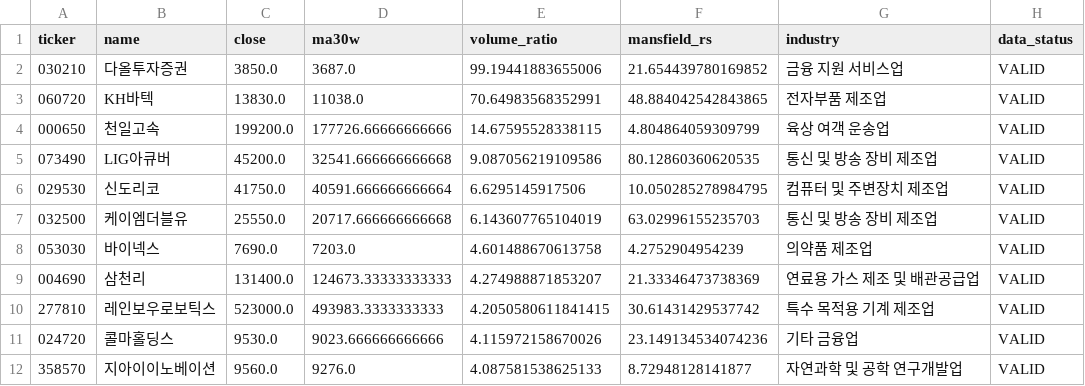
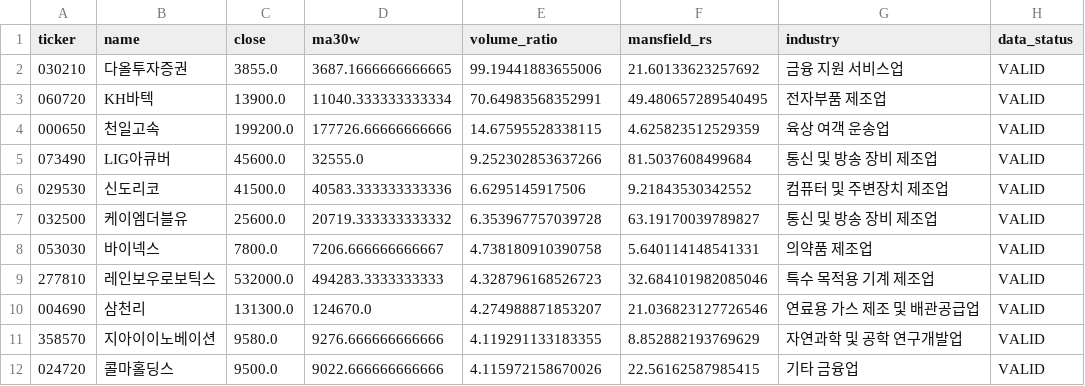
Before and after one commit to jiksooshin-dotcom/stock-scanner-reports, a CSV file: reports/assets/2026-11-27/weinstein.csv, drawn as a sheet; only a part is shown; the diff covers the shown part only.

```diff
--- a/reports/assets/2026-11-27/weinstein.csv
+++ b/reports/assets/2026-11-27/weinstein.csv
@@ -1,12 +1,12 @@
 ticker,name,close,ma30w,volume_ratio,mansfield_rs,industry,data_status
-030210,다올투자증권,3850.0,3687.0,99.19441883655006,21.654439780169852,금융 지원 서비스업,VALID
-060720,KH바텍,13830.0,11038.0,70.64983568352991,48.884042542843865,전자부품 제조업,VALID
-000650,천일고속,199200.0,177726.66666666666,14.67595528338115,4.804864059309799,육상 여객 운송업,VALID
-073490,LIG아큐버,45200.0,32541.666666666668,9.087056219109586,80.12860360620535,통신 및 방송 장비 제조업,VALID
-029530,신도리코,41750.0,40591.666666666664,6.6295145917506,10.050285278984795,컴퓨터 및 주변장치 제조업,VALID
-032500,케이엠더블유,25550.0,20717.666666666668,6.143607765104019,63.02996155235703,통신 및 방송 장비 제조업,VALID
-053030,바이넥스,7690.0,7203.0,4.601488670613758,4.2752904954239,의약품 제조업,VALID
-004690,삼천리,131400.0,124673.33333333333,4.274988871853207,21.33346473738369,연료용 가스 제조 및 배관공급업,VALID
-277810,레인보우로보틱스,523000.0,493983.3333333333,4.2050580611841415,30.61431429537742,특수 목적용 기계 제조업,VALID
-024720,콜마홀딩스,9530.0,9023.666666666666,4.115972158670026,23.149134534074236,기타 금융업,VALID
-358570,지아이이노베이션,9560.0,9276.0,4.087581538625133,8.72948128141877,자연과학 및 공학 연구개발업,VALID
+030210,다올투자증권,3855.0,3687.1666666666665,99.19441883655006,21.60133623257692,금융 지원 서비스업,VALID
+060720,KH바텍,13900.0,11040.333333333334,70.64983568352991,49.480657289540495,전자부품 제조업,VALID
+000650,천일고속,199200.0,177726.66666666666,14.67595528338115,4.625823512529359,육상 여객 운송업,VALID
+073490,LIG아큐버,45600.0,32555.0,9.252302853637266,81.5037608499684,통신 및 방송 장비 제조업,VALID
+029530,신도리코,41500.0,40583.333333333336,6.6295145917506,9.21843530342552,컴퓨터 및 주변장치 제조업,VALID
+032500,케이엠더블유,25600.0,20719.333333333332,6.353967757039728,63.19170039789827,통신 및 방송 장비 제조업,VALID
+053030,바이넥스,7800.0,7206.666666666667,4.738180910390758,5.640114148541331,의약품 제조업,VALID
+277810,레인보우로보틱스,532000.0,494283.3333333333,4.328796168526723,32.684101982085046,특수 목적용 기계 제조업,VALID
+004690,삼천리,131300.0,124670.0,4.274988871853207,21.036823127726546,연료용 가스 제조 및 배관공급업,VALID
+358570,지아이이노베이션,9580.0,9276.666666666666,4.119291133183355,8.852882193769629,자연과학 및 공학 연구개발업,VALID
+024720,콜마홀딩스,9500.0,9022.666666666666,4.115972158670026,22.56162587985415,기타 금융업,VALID
```
Also changed, not shown: 4 added rows, 1 removed row and 48 edited cells elsewhere in this file, reports/assets/2026-11-27/launchpad.csv, reports/assets/2026-11-27/newhigh.csv, 41 other files.
